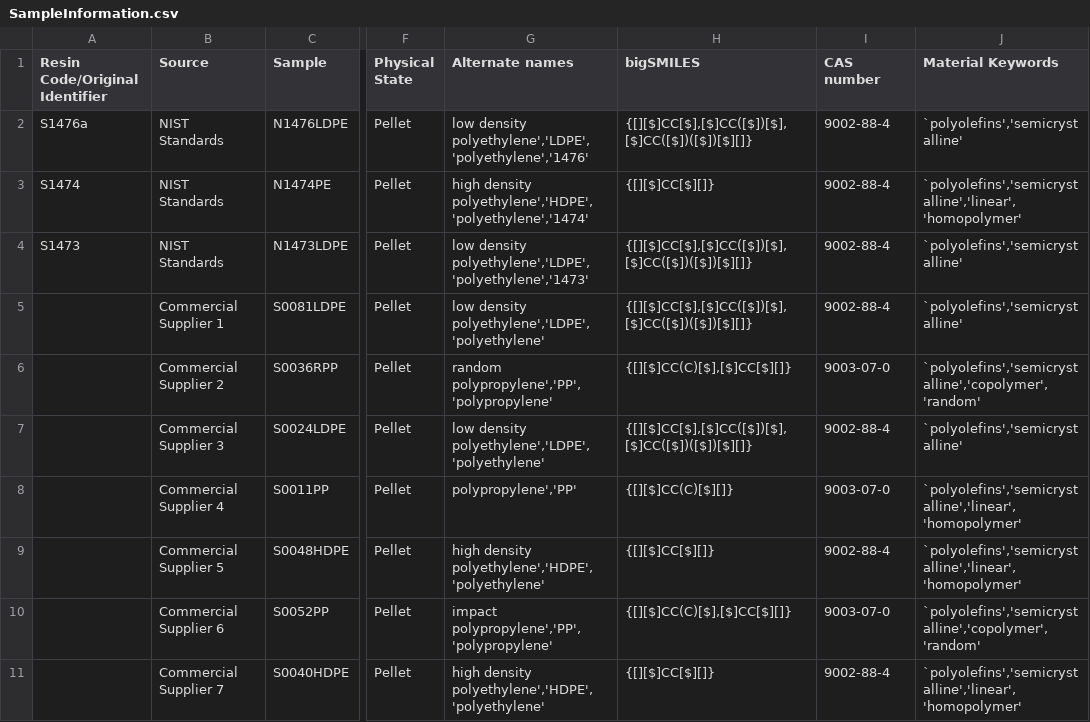
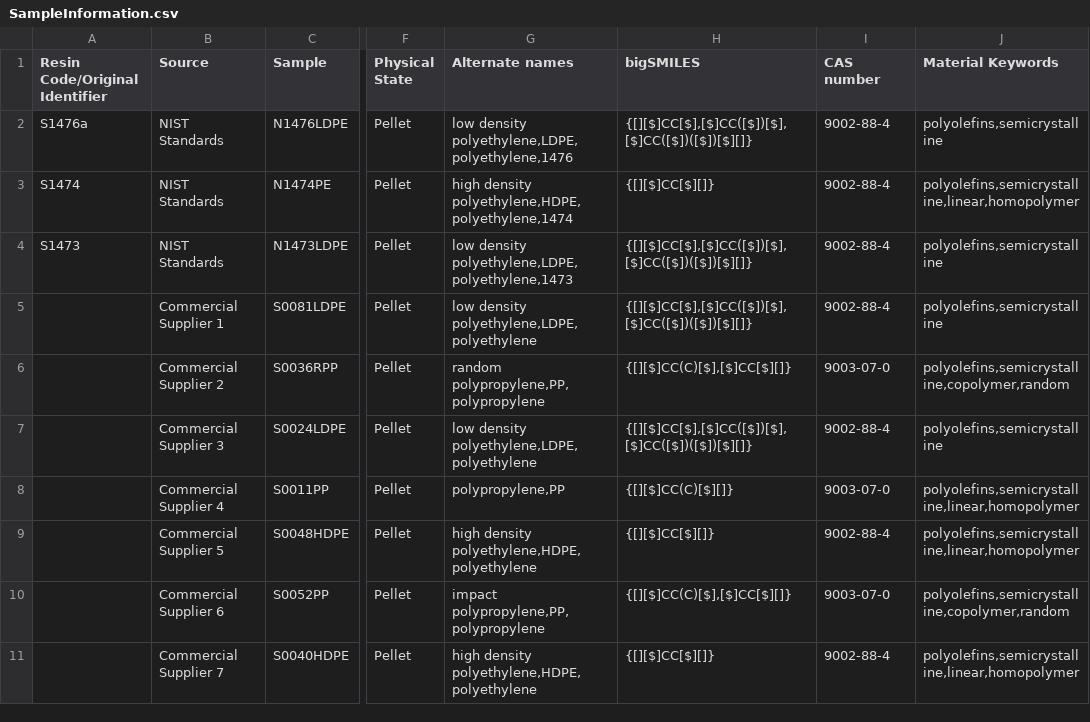
Before and after one commit to usnistgov/nir_corr_po, a CSV file: Data/SampleInformation.csv, drawn as a sheet; only a part is shown, gaps mark what is left out; the diff covers the shown part only; the diff names each change by its address in the sheet, - before the commit and + after, or states it on an @@ line.

```diff
--- a/Data/SampleInformation.csv
+++ b/Data/SampleInformation.csv
-G2 (Alternate names): low density polyethylene','LDPE','polyethylene','1476'
+G2 (Alternate names): low density polyethylene,LDPE,polyethylene,1476
-J2 (Material Keywords): `polyolefins','semicrystalline'
+J2 (Material Keywords): polyolefins,semicrystalline
-G3 (Alternate names): high density polyethylene','HDPE','polyethylene','1474'
+G3 (Alternate names): high density polyethylene,HDPE,polyethylene,1474
-J3 (Material Keywords): `polyolefins','semicrystalline','linear','homopolymer'
+J3 (Material Keywords): polyolefins,semicrystalline,linear,homopolymer
-G4 (Alternate names): low density polyethylene','LDPE','polyethylene','1473'
+G4 (Alternate names): low density polyethylene,LDPE,polyethylene,1473
-J4:J5 (Material Keywords): `polyolefins','semicrystalline'
+J4:J5 (Material Keywords): polyolefins,semicrystalline
-G5 (Alternate names): low density polyethylene','LDPE','polyethylene'
+G5 (Alternate names): low density polyethylene,LDPE,polyethylene
-G6 (Alternate names): random polypropylene','PP', 'polypropylene'
+G6 (Alternate names): random polypropylene,PP, polypropylene
-J6 (Material Keywords): `polyolefins','semicrystalline','copolymer','random'
+J6 (Material Keywords): polyolefins,semicrystalline,copolymer,random
-G7 (Alternate names): low density polyethylene','LDPE','polyethylene'
+G7 (Alternate names): low density polyethylene,LDPE,polyethylene
-J7 (Material Keywords): `polyolefins','semicrystalline'
+J7 (Material Keywords): polyolefins,semicrystalline
-G8 (Alternate names): polypropylene','PP'
+G8 (Alternate names): polypropylene,PP
-J8:J9 (Material Keywords): `polyolefins','semicrystalline','linear','homopolymer'
+J8:J9 (Material Keywords): polyolefins,semicrystalline,linear,homopolymer
-G9 (Alternate names): high density polyethylene','HDPE','polyethylene'
+G9 (Alternate names): high density polyethylene,HDPE,polyethylene
-G10 (Alternate names): impact polypropylene','PP', 'polypropylene'
+G10 (Alternate names): impact polypropylene,PP, polypropylene
-J10 (Material Keywords): `polyolefins','semicrystalline','copolymer','random'
+J10 (Material Keywords): polyolefins,semicrystalline,copolymer,random
-G11 (Alternate names): high density polyethylene','HDPE','polyethylene'
+G11 (Alternate names): high density polyethylene,HDPE,polyethylene
-J11 (Material Keywords): `polyolefins','semicrystalline','linear','homopolymer'
+J11 (Material Keywords): polyolefins,semicrystalline,linear,homopolymer
```
Also changed, not shown: 18 edited cells elsewhere in this file, Data/AdditionalMeasurementData.csv.
